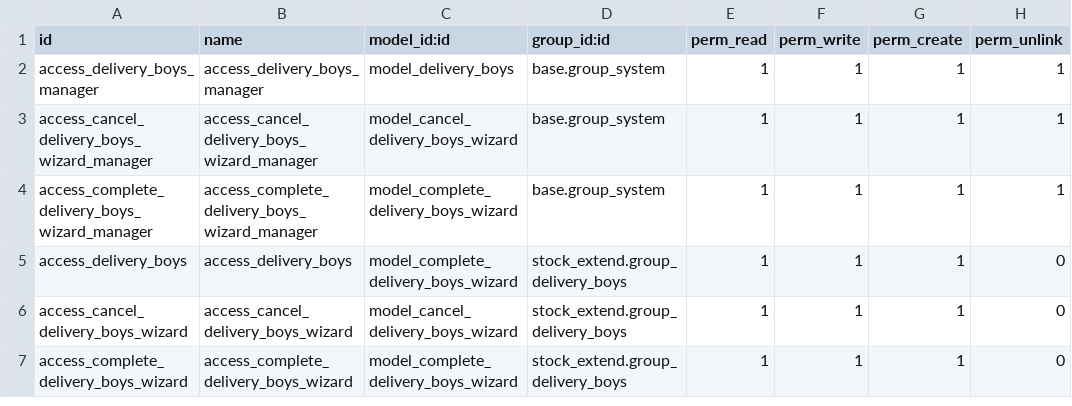
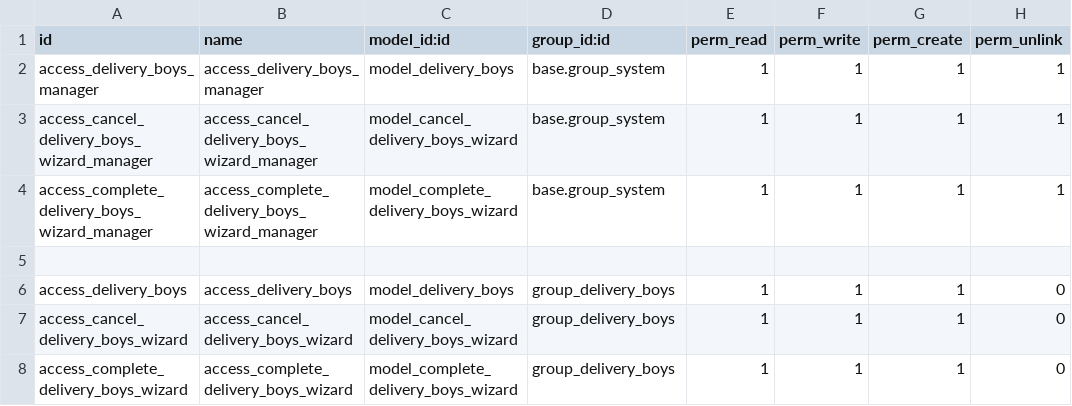
Before and after one commit to longlong123-bit/deli-fsapp, a CSV file: delivery_boys_mgmt/security/ir.model.access.csv, drawn as a sheet.

```diff
--- a/delivery_boys_mgmt/security/ir.model.access.csv
+++ b/delivery_boys_mgmt/security/ir.model.access.csv
@@ -4,4 +4,5 @@ access_cancel_delivery_boys_wizard_manager,access_cancel_delivery_boys_wizard_ma
 access_complete_delivery_boys_wizard_manager,access_complete_delivery_boys_wizard_manager,model_complete_delivery_boys_wizard,base.group_system,1,1,1,1
-access_delivery_boys,access_delivery_boys,model_complete_delivery_boys_wizard,stock_extend.group_delivery_boys,1,1,1,0
-access_cancel_delivery_boys_wizard,access_cancel_delivery_boys_wizard,model_cancel_delivery_boys_wizard,stock_extend.group_delivery_boys,1,1,1,0
-access_complete_delivery_boys_wizard,access_complete_delivery_boys_wizard,model_complete_delivery_boys_wizard,stock_extend.group_delivery_boys,1,1,1,0
+
+access_delivery_boys,access_delivery_boys,model_delivery_boys,group_delivery_boys,1,1,1,0
+access_cancel_delivery_boys_wizard,access_cancel_delivery_boys_wizard,model_cancel_delivery_boys_wizard,group_delivery_boys,1,1,1,0
+access_complete_delivery_boys_wizard,access_complete_delivery_boys_wizard,model_complete_delivery_boys_wizard,group_delivery_boys,1,1,1,0
```
Also changed, not shown: 6 other files.
